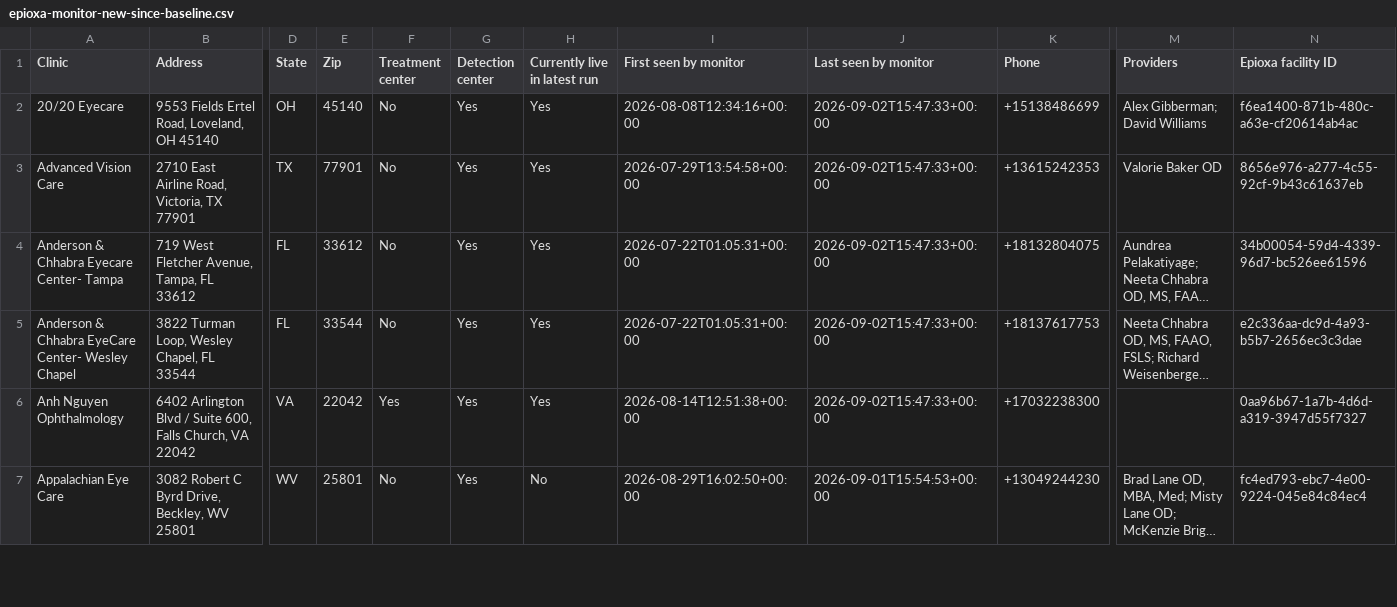
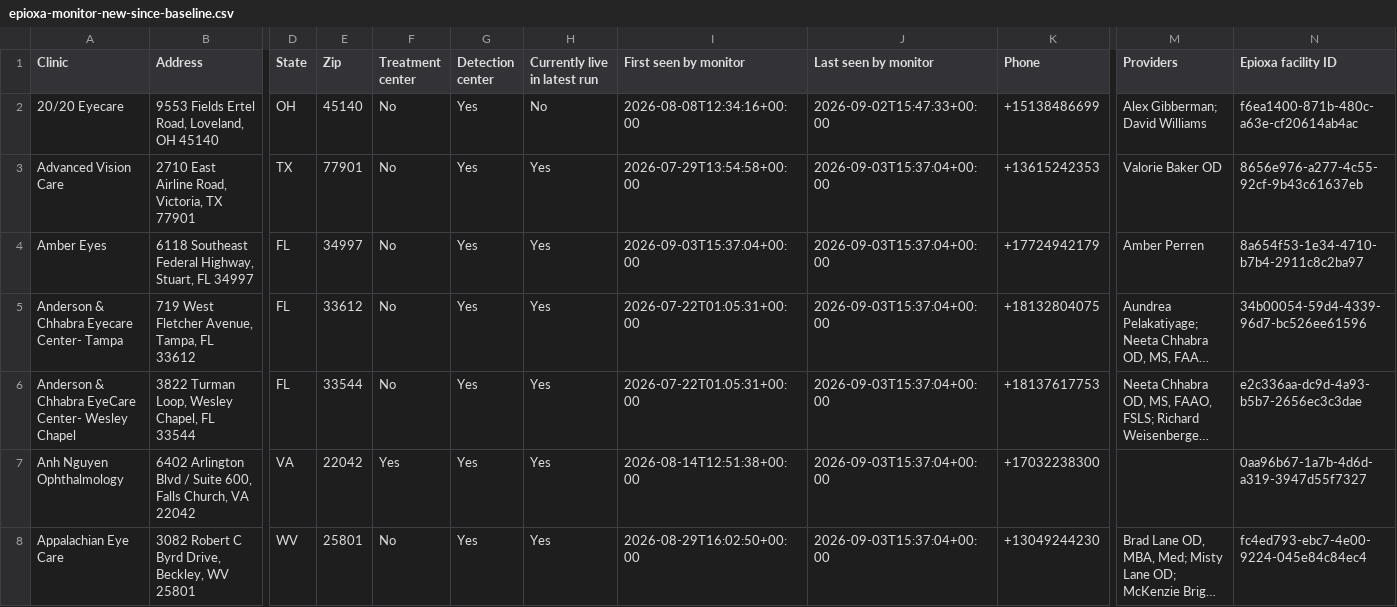
Before and after one commit to mpomroy9/epioxa-clinic-dashboard, a CSV file: outputs/epioxa-monitor-new-since-baseline.csv, drawn as a sheet; only a part is shown, gaps mark what is left out; long unchanged cells end in …; addresses are those after the commit; rows hold the shown columns only; the diff covers the shown part only; the diff names each change by its address in the sheet, - before the commit and + after, or states it on an @@ line.

```diff
--- a/outputs/epioxa-monitor-new-since-baseline.csv
+++ b/outputs/epioxa-monitor-new-since-baseline.csv
-H2 (Currently live in latest run): Yes
+H2 (Currently live in latest run): No
-J3 (Last seen by monitor): 2026-09-02T15:47:33+00:00
+J3 (Last seen by monitor): 2026-09-03T15:37:04+00:00
+row 4: Amber Eyes | 6118 Southeast Federal Highway, Stuart, FL 34997 | FL | 34997 | No | Yes | Yes | 2026-09-03T15:37:04+00:00 | 2026-09-03T15:37:04+00:00 | +17724942179 | Amber Perren | 8a654f53-1e34-4710-b7b4-2911c8c2ba97
-J5:J7 (Last seen by monitor): 2026-09-02T15:47:33+00:00
+J5:J7 (Last seen by monitor): 2026-09-03T15:37:04+00:00
-H8 (Currently live in latest run): No
+H8 (Currently live in latest run): Yes
-J8 (Last seen by monitor): 2026-09-01T15:54:53+00:00
+J8 (Last seen by monitor): 2026-09-03T15:37:04+00:00
```
Also changed, not shown: 4 added rows and 126 edited cells elsewhere in this file, outputs/epioxa-monitor-tracked-clinics.csv, 6 other files.
